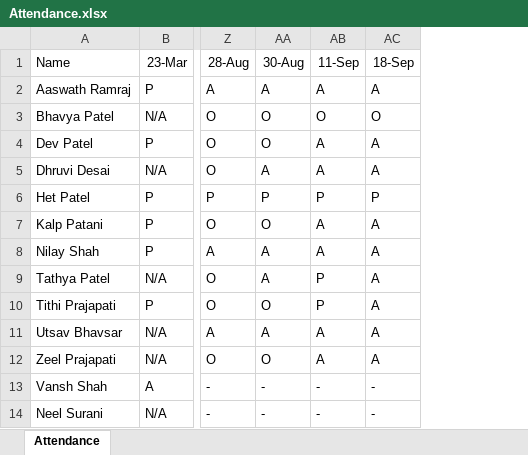
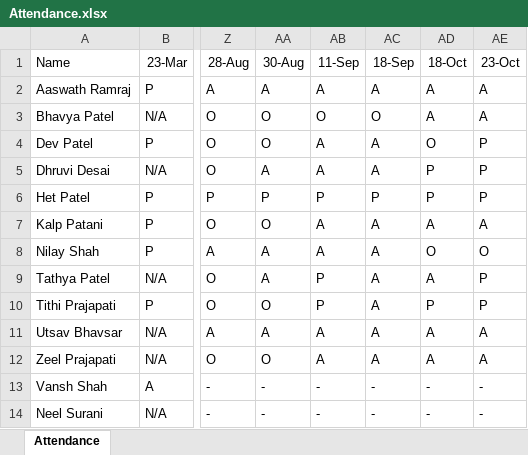
Before and after one commit to alakhpandya/all_batches, an Excel workbook: 22club2_LJ_4PM/DS/Attendance.xlsx, sheet Attendance, drawn as a sheet; only a part is shown, gaps mark what is left out; values as stored, in another font and other column widths than the file's, no borders; charts and pictures not drawn; the diff names each change by its address in the sheet, - before the commit and + after, or states it on an @@ line.

```diff
--- a/22club2_LJ_4PM/DS/Attendance.xlsx (sheet Attendance)
+++ b/22club2_LJ_4PM/DS/Attendance.xlsx (sheet Attendance)
+column AD (18-Oct), rows 2-14: A | A | O | P | P | A | O | A | P | A | A | - | -
+column AE (23-Oct), rows 2-14: A | A | P | P | P | A | O | P | P | A | A | - | -
```
Also changed, not shown: 24_DS_Gen_Ahm_1/Advanced Excel/Oct15.xlsx, 24_DS_Gen_Ahm_1/Attendance.xlsx, 5 other files.
